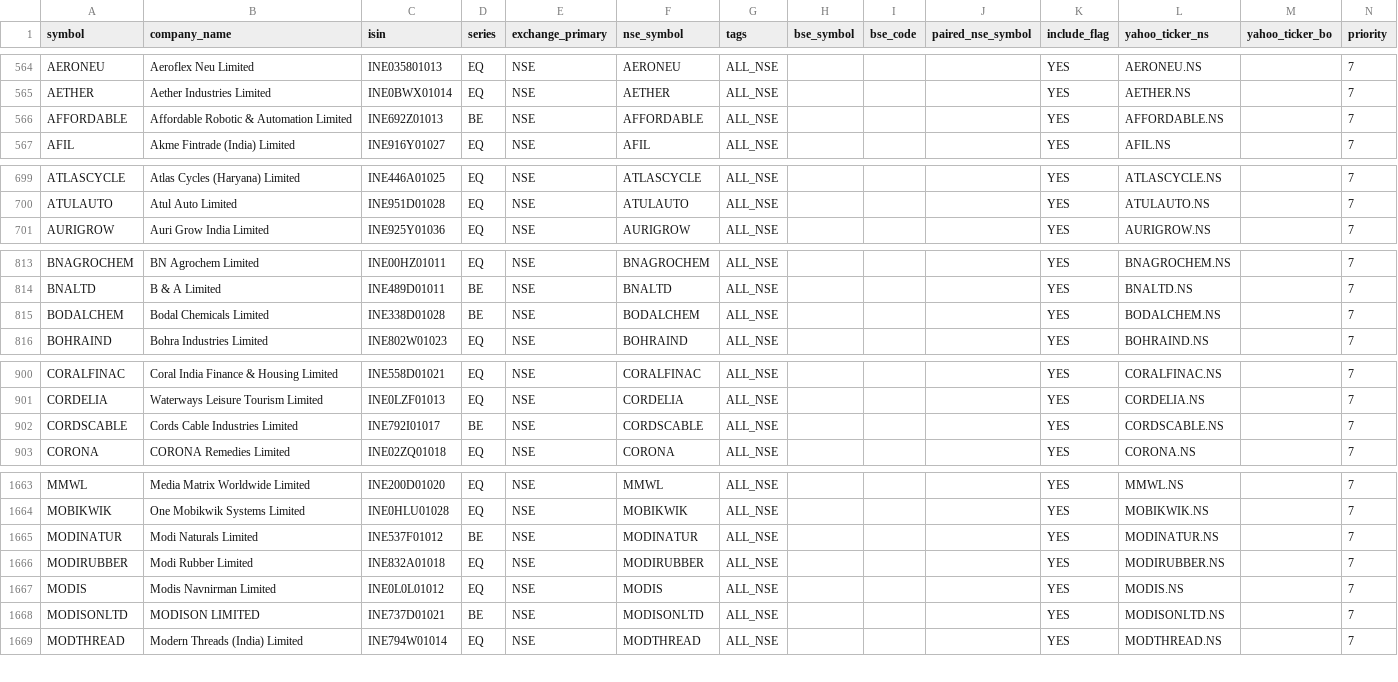
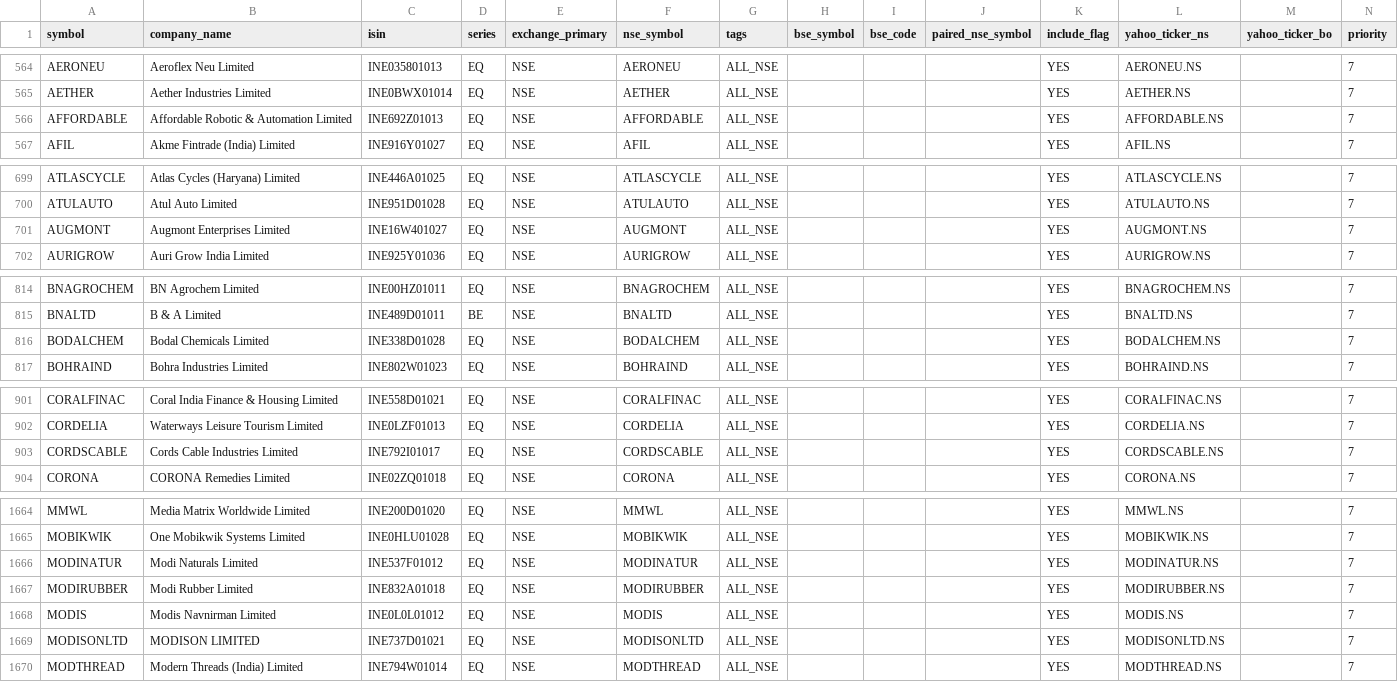
Before and after one commit to Arwagh1441444/stockanalyser, a CSV file: universe_master_snapshot.csv, drawn as a sheet; only a part is shown, gaps mark what is left out; the diff covers the shown part only.

```diff
--- a/universe_master_snapshot.csv
+++ b/universe_master_snapshot.csv
@@ -565,3 +565,3 @@ AERONEU,Aeroflex Neu Limited,INE035801013,EQ,NSE,AERONEU,ALL_NSE,,,,YES,AERONEU.
 AETHER,Aether Industries Limited,INE0BWX01014,EQ,NSE,AETHER,ALL_NSE,,,,YES,AETHER.NS,,7
-AFFORDABLE,Affordable Robotic & Automation Limited,INE692Z01013,BE,NSE,AFFORDABLE,ALL_NSE,,,,YES,AFFORDABLE.NS,,7
+AFFORDABLE,Affordable Robotic & Automation Limited,INE692Z01013,EQ,NSE,AFFORDABLE,ALL_NSE,,,,YES,AFFORDABLE.NS,,7
 AFIL,Akme Fintrade (India) Limited,INE916Y01027,EQ,NSE,AFIL,ALL_NSE,,,,YES,AFIL.NS,,7
@@ -700,2 +700,3 @@ ATLASCYCLE,Atlas Cycles (Haryana) Limited,INE446A01025,EQ,NSE,ATLASCYCLE,ALL_NSE
 ATULAUTO,Atul Auto Limited,INE951D01028,EQ,NSE,ATULAUTO,ALL_NSE,,,,YES,ATULAUTO.NS,,7
+AUGMONT,Augmont Enterprises Limited,INE16W401027,EQ,NSE,AUGMONT,ALL_NSE,,,,YES,AUGMONT.NS,,7
 AURIGROW,Auri Grow India Limited,INE925Y01036,EQ,NSE,AURIGROW,ALL_NSE,,,,YES,AURIGROW.NS,,7
@@ -814,3 +815,3 @@ BNAGROCHEM,BN Agrochem Limited,INE00HZ01011,EQ,NSE,BNAGROCHEM,ALL_NSE,,,,YES,BNA
 BNALTD,B & A Limited,INE489D01011,BE,NSE,BNALTD,ALL_NSE,,,,YES,BNALTD.NS,,7
-BODALCHEM,Bodal Chemicals Limited,INE338D01028,BE,NSE,BODALCHEM,ALL_NSE,,,,YES,BODALCHEM.NS,,7
+BODALCHEM,Bodal Chemicals Limited,INE338D01028,EQ,NSE,BODALCHEM,ALL_NSE,,,,YES,BODALCHEM.NS,,7
 BOHRAIND,Bohra Industries Limited,INE802W01023,EQ,NSE,BOHRAIND,ALL_NSE,,,,YES,BOHRAIND.NS,,7
@@ -901,3 +902,3 @@ CORALFINAC,Coral India Finance & Housing Limited,INE558D01021,EQ,NSE,CORALFINAC,
 CORDELIA,Waterways Leisure Tourism Limited,INE0LZF01013,EQ,NSE,CORDELIA,ALL_NSE,,,,YES,CORDELIA.NS,,7
-CORDSCABLE,Cords Cable Industries Limited,INE792I01017,BE,NSE,CORDSCABLE,ALL_NSE,,,,YES,CORDSCABLE.NS,,7
+CORDSCABLE,Cords Cable Industries Limited,INE792I01017,EQ,NSE,CORDSCABLE,ALL_NSE,,,,YES,CORDSCABLE.NS,,7
 CORONA,CORONA Remedies Limited,INE02ZQ01018,EQ,NSE,CORONA,ALL_NSE,,,,YES,CORONA.NS,,7
@@ -1664,6 +1665,6 @@ MMWL,Media Matrix Worldwide Limited,INE200D01020,EQ,NSE,MMWL,ALL_NSE,,,,YES,MMWL
 MOBIKWIK,One Mobikwik Systems Limited,INE0HLU01028,EQ,NSE,MOBIKWIK,ALL_NSE,,,,YES,MOBIKWIK.NS,,7
-MODINATUR,Modi Naturals Limited,INE537F01012,BE,NSE,MODINATUR,ALL_NSE,,,,YES,MODINATUR.NS,,7
+MODINATUR,Modi Naturals Limited,INE537F01012,EQ,NSE,MODINATUR,ALL_NSE,,,,YES,MODINATUR.NS,,7
 MODIRUBBER,Modi Rubber Limited,INE832A01018,EQ,NSE,MODIRUBBER,ALL_NSE,,,,YES,MODIRUBBER.NS,,7
 MODIS,Modis Navnirman Limited,INE0L0L01012,EQ,NSE,MODIS,ALL_NSE,,,,YES,MODIS.NS,,7
-MODISONLTD,MODISON LIMITED,INE737D01021,BE,NSE,MODISONLTD,ALL_NSE,,,,YES,MODISONLTD.NS,,7
+MODISONLTD,MODISON LIMITED,INE737D01021,EQ,NSE,MODISONLTD,ALL_NSE,,,,YES,MODISONLTD.NS,,7
 MODTHREAD,Modern Threads (India) Limited,INE794W01014,EQ,NSE,MODTHREAD,ALL_NSE,,,,YES,MODTHREAD.NS,,7
```
Also changed, not shown: 8 edited cells elsewhere in this file.
